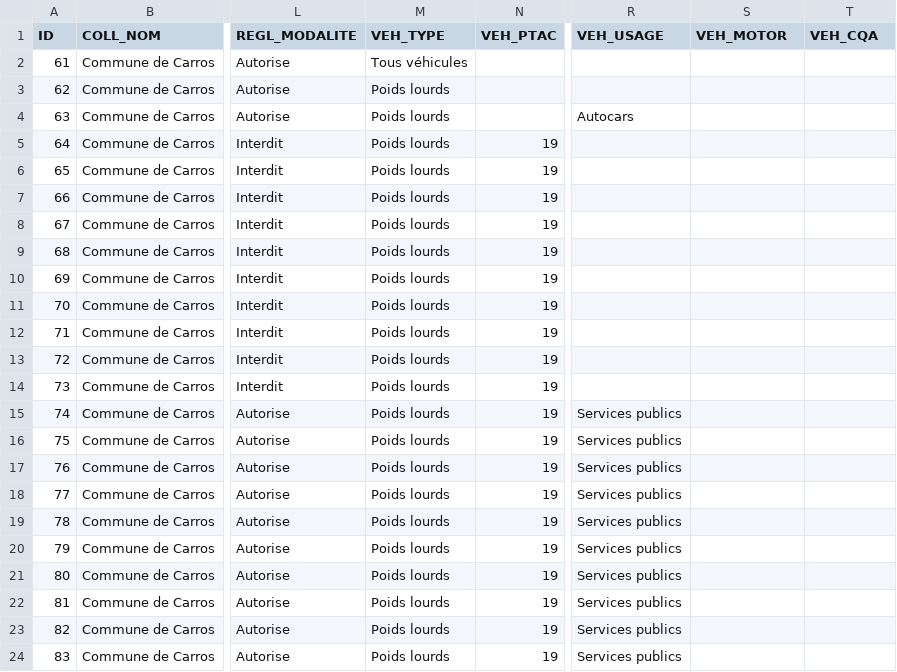
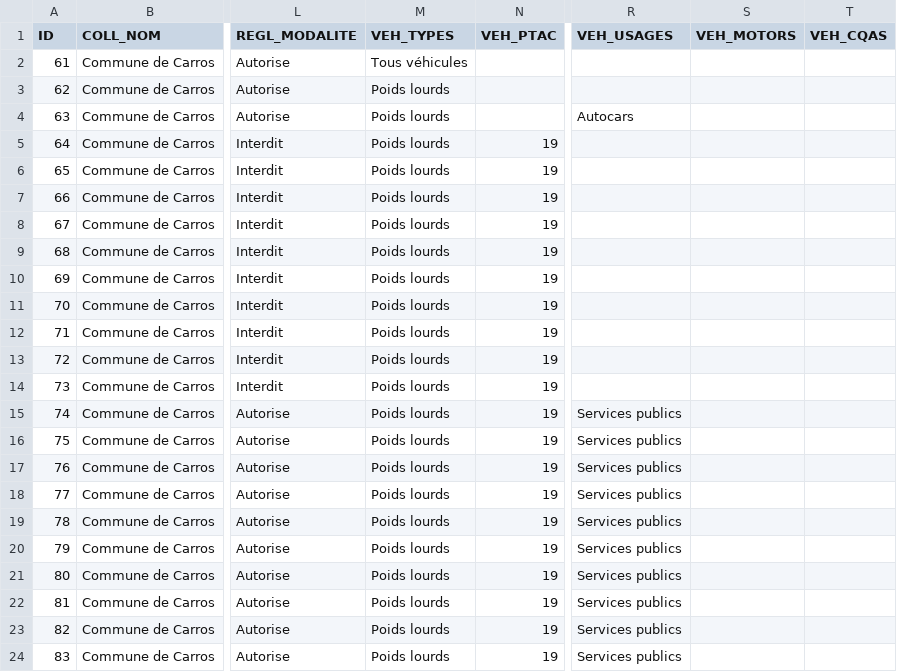
Before and after one commit to CEREMA/schema-arrete-circulation-marchandises, a CSV file: examples/exemple-carros-valide.csv, drawn as a sheet; only a part is shown, gaps mark what is left out; the diff names each change by its address in the sheet, - before the commit and + after, or states it on an @@ line.

Commit message:
Ajout d'un S à VEH_TYPE, VEH_USAGE, VEH_MOTOR et VEH_CQA

```diff
--- a/examples/exemple-carros-valide.csv
+++ b/examples/exemple-carros-valide.csv
-M1: VEH_TYPE
+M1: VEH_TYPES
-R1: VEH_USAGE
+R1: VEH_USAGES
-S1: VEH_MOTOR
+S1: VEH_MOTORS
-T1: VEH_CQA
+T1: VEH_CQAS
```
Also changed, not shown: examples/exemple-fuveau-valide.csv, examples/exemple-gignac-valide.csv, 7 other files.
